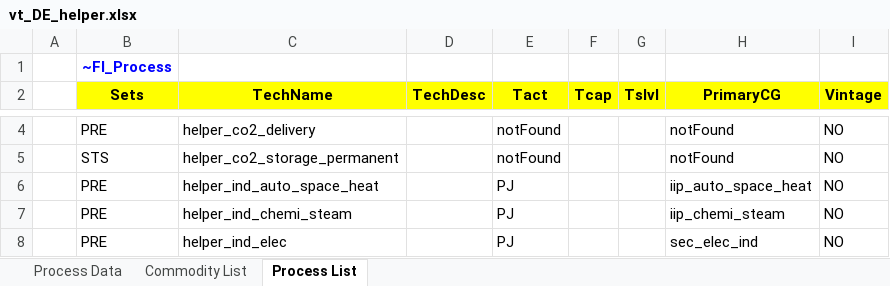
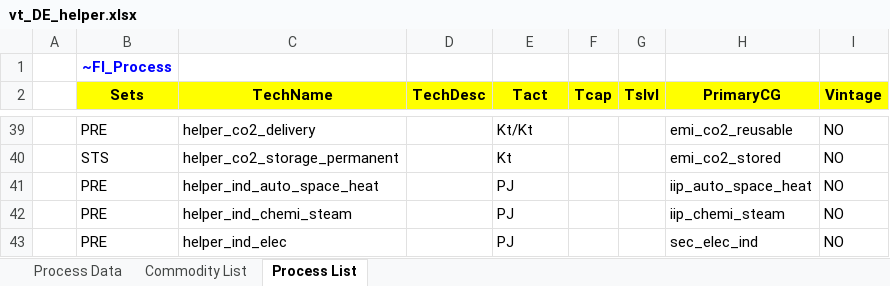
Before and after one commit to sedos-project/data_adapter_times, an Excel workbook: output_data/vt_DE_helper.xlsx, sheet Process List, drawn as a sheet; only a part is shown, gaps mark what is left out; values as stored, in another font and other column widths than the file's, no borders; addresses are those after the commit; the diff covers the shown part only; the diff names each change by its address in the sheet, - before the commit and + after, or states it on an @@ line.

Commit message:
Refine process filtering logic to allow specific prefixes for '_ag' processes

```diff
--- a/output_data/vt_DE_helper.xlsx (sheet Process List)
+++ b/output_data/vt_DE_helper.xlsx (sheet Process List)
-E39 (Tact): notFound
+E39 (Tact): Kt/Kt
-H39 (PrimaryCG): notFound
+H39 (PrimaryCG): emi_co2_reusable
-E40 (Tact): notFound
+E40 (Tact): Kt
-H40 (PrimaryCG): notFound
+H40 (PrimaryCG): emi_co2_stored
```
Also changed, not shown: 35 added rows elsewhere in this sheet, sheet Process Data, sheet Commodity List, config_data/SysSettings.xlsx, 3 other files.
